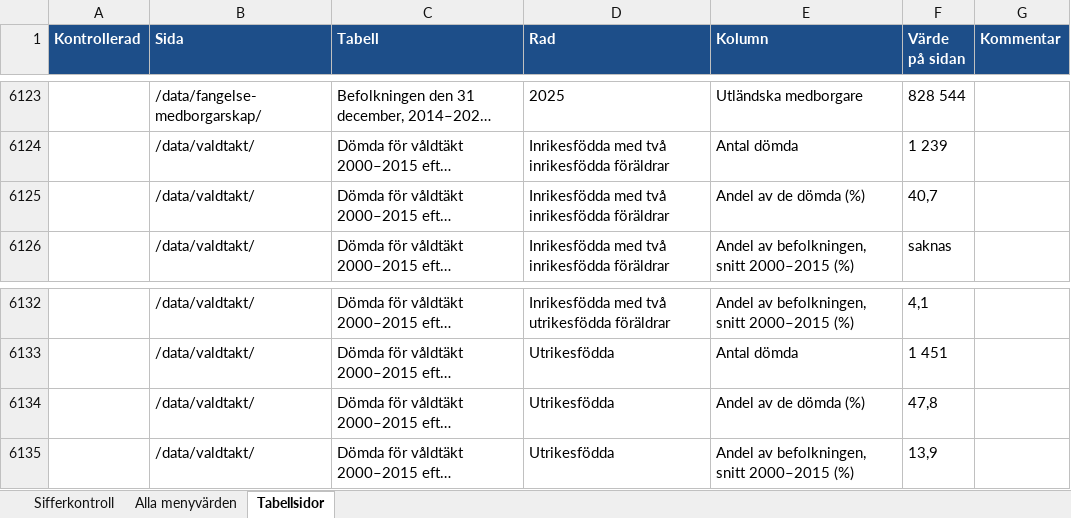
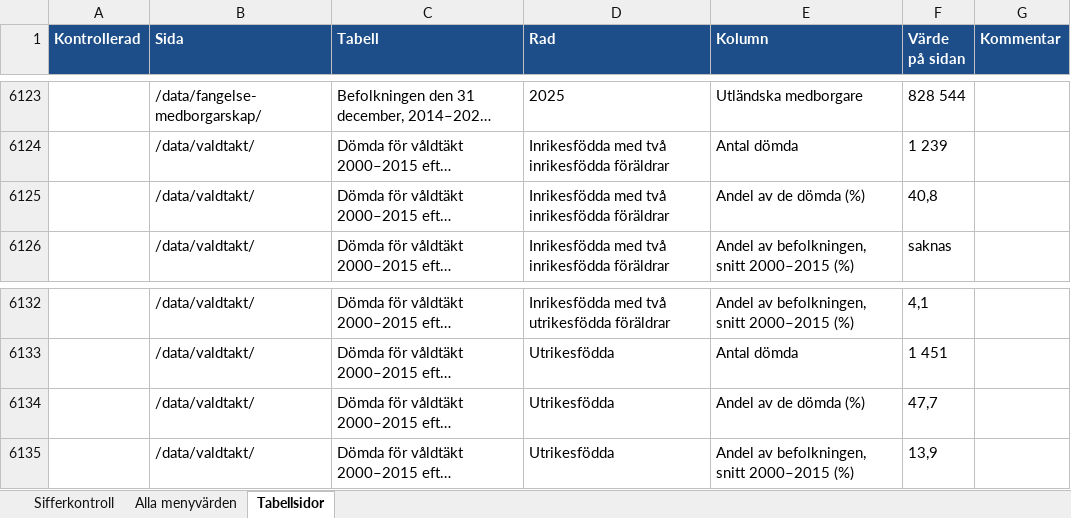
Before and after one commit to martenekenberg/brottsfokus, an Excel workbook: docs/sifferkontroll.xlsx, sheet Tabellsidor, drawn as a sheet; only a part is shown, gaps mark what is left out; long unchanged cells end in …; values as stored, in another font and other column widths than the file's, no borders; the diff names each change by its address in the sheet, - before the commit and + after, or states it on an @@ line.

```diff
--- a/docs/sifferkontroll.xlsx (sheet Tabellsidor)
+++ b/docs/sifferkontroll.xlsx (sheet Tabellsidor)
-F6125 (Värde på sidan): 40,7
+F6125 (Värde på sidan): 40,8
-F6134 (Värde på sidan): 47,8
+F6134 (Värde på sidan): 47,7
```
Also changed, not shown: sheet Sifferkontroll, 5 other files.
